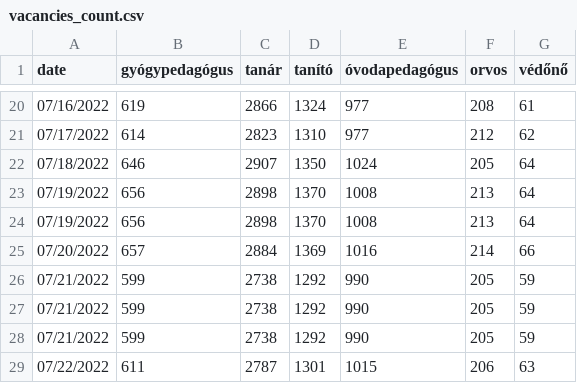
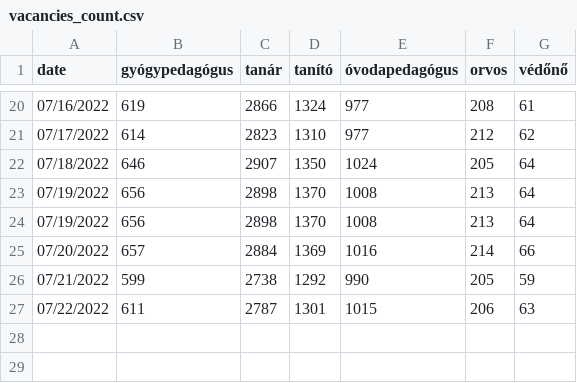
Before and after one commit to rferl/scraper-hu-teachingjobs, a CSV file: vacancies_count.csv, drawn as a sheet; only a part is shown, gaps mark what is left out.

Commit message:
Update vacancies_count.csv

```diff
--- a/vacancies_count.csv
+++ b/vacancies_count.csv
@@ -26,4 +26,2 @@ date,gyógypedagógus,tanár,tanító,óvodapedagógus,orvos,védőnő
 07/21/2022,599,2738,1292,990,205,59
-07/21/2022,599,2738,1292,990,205,59
-07/21/2022,599,2738,1292,990,205,59
 07/22/2022,611,2787,1301,1015,206,63
```
